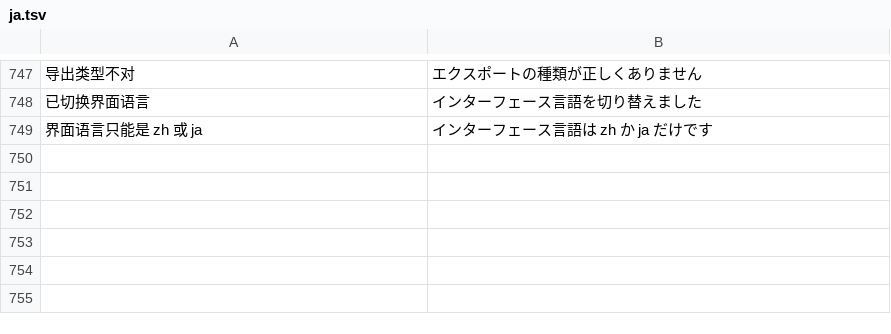
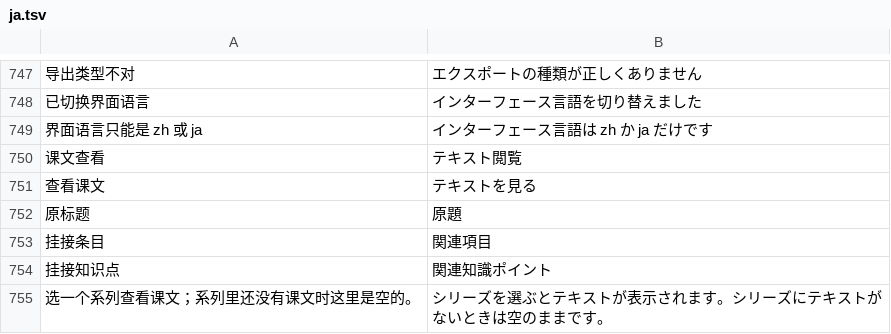
Before and after one commit to phoenix-phi0/agent_mcp, a TSV file: kg_v4/i18n/ja.tsv, drawn as a sheet; only a part is shown, gaps mark what is left out; the diff names each change by its address in the sheet, - before the commit and + after, or states it on an @@ line.

```diff
--- a/kg_v4/i18n/ja.tsv
+++ b/kg_v4/i18n/ja.tsv
+row 750: 课文查看 | テキスト閲覧
+row 751: 查看课文 | テキストを見る
+row 752: 原标题 | 原題
+row 753: 挂接条目 | 関連項目
+row 754: 挂接知识点 | 関連知識ポイント
+row 755: 选一个系列查看课文；系列里还没有课文时这里是空的。 | シリーズを選ぶとテキストが表示されます。シリーズにテキストがないときは空のままです。
```
Also changed, not shown: 11 other files.
